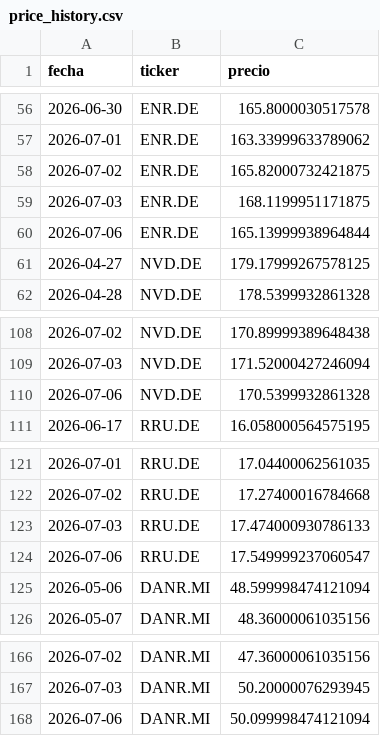
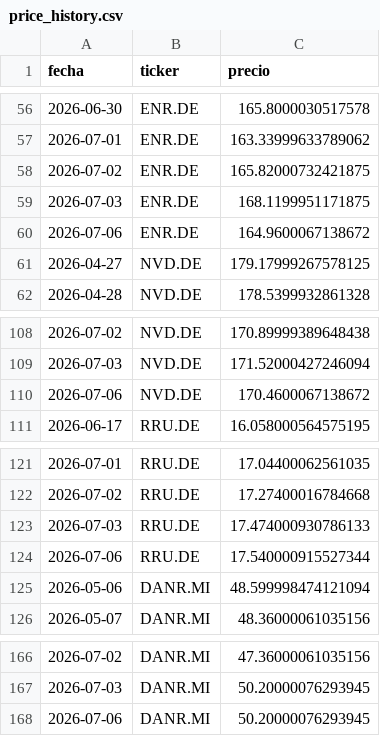
Before and after one commit to Eureo07/cartera-dashboard, a CSV file: price_history.csv, drawn as a sheet; only a part is shown, gaps mark what is left out.

```diff
--- a/price_history.csv
+++ b/price_history.csv
@@ -59,3 +59,3 @@ fecha,ticker,precio
 2026-07-03,ENR.DE,168.1199951171875
-2026-07-06,ENR.DE,165.13999938964844
+2026-07-06,ENR.DE,164.9600067138672
 2026-04-27,NVD.DE,179.17999267578125
@@ -109,3 +109,3 @@ fecha,ticker,precio
 2026-07-03,NVD.DE,171.52000427246094
-2026-07-06,NVD.DE,170.5399932861328
+2026-07-06,NVD.DE,170.4600067138672
 2026-06-17,RRU.DE,16.058000564575195
@@ -123,3 +123,3 @@ fecha,ticker,precio
 2026-07-03,RRU.DE,17.474000930786133
-2026-07-06,RRU.DE,17.549999237060547
+2026-07-06,RRU.DE,17.540000915527344
 2026-05-06,DANR.MI,48.599998474121094
@@ -167,2 +167,2 @@ fecha,ticker,precio
 2026-07-03,DANR.MI,50.20000076293945
-2026-07-06,DANR.MI,50.099998474121094
+2026-07-06,DANR.MI,50.20000076293945
```
Also changed, not shown: 2 other files.
